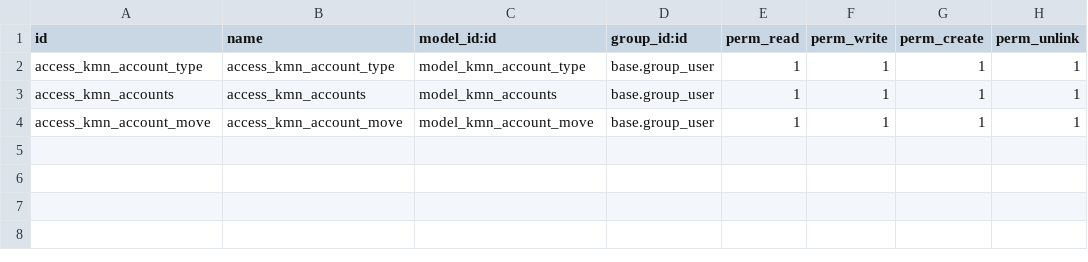
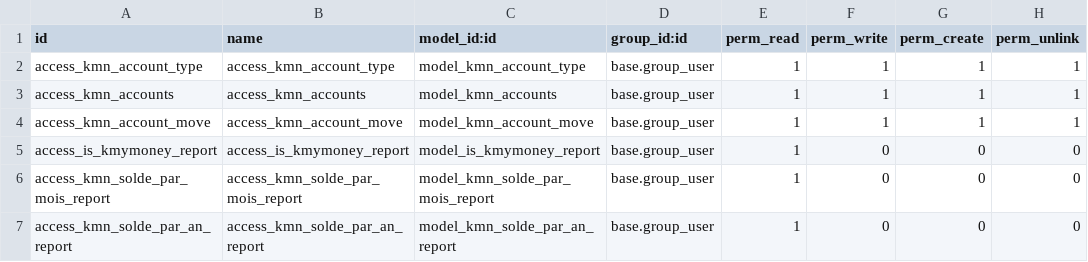
Before and after one commit to VADR670730/is_kmymoney, a CSV file: security/ir.model.access.csv, drawn as a sheet.

Commit message:
add reports

```diff
--- a/security/ir.model.access.csv
+++ b/security/ir.model.access.csv
@@ -4 +4,4 @@ access_kmn_accounts,access_kmn_accounts,model_kmn_accounts,base.group_user,1,1,1
 access_kmn_account_move,access_kmn_account_move,model_kmn_account_move,base.group_user,1,1,1,1
+access_is_kmymoney_report,access_is_kmymoney_report,model_is_kmymoney_report,base.group_user,1,0,0,0
+access_kmn_solde_par_mois_report,access_kmn_solde_par_mois_report,model_kmn_solde_par_mois_report,base.group_user,1,0,0,0
+access_kmn_solde_par_an_report,access_kmn_solde_par_an_report,model_kmn_solde_par_an_report,base.group_user,1,0,0,0
```
Also changed, not shown: 11 other files.
